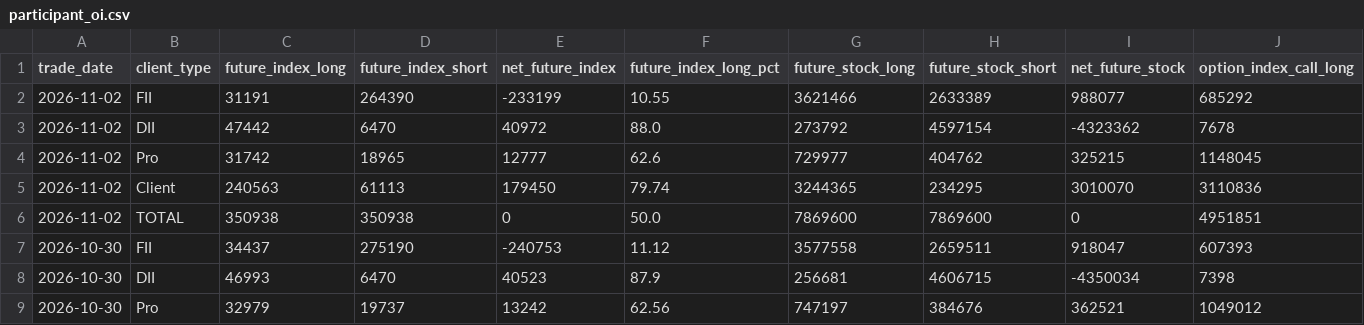
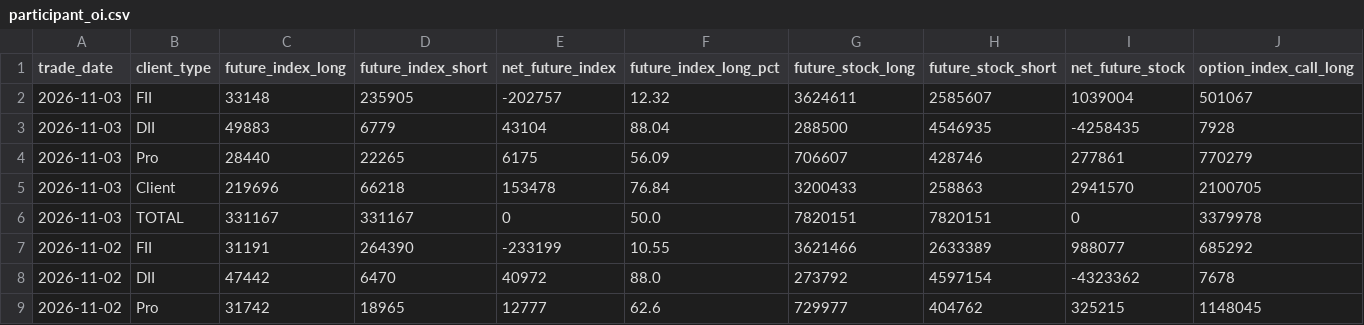
Before and after one commit to prathmeshgupta/nse-participant-open-interest, a CSV file: output/participant_oi.csv, drawn as a sheet; only a part is shown; the shorter side is filled out with more unchanged rows; rows hold the shown columns only; the diff names each change by its address in the sheet, - before the commit and + after, or states it on an @@ line.

```diff
--- a/output/participant_oi.csv
+++ b/output/participant_oi.csv
+row 2: 2026-11-03 | FII | 33148 | 235905 | -202757 | 12.32 | 3624611 | 2585607 | 1039004 | 501067
+row 3: 2026-11-03 | DII | 49883 | 6779 | 43104 | 88.04 | 288500 | 4546935 | -4258435 | 7928
+row 4: 2026-11-03 | Pro | 28440 | 22265 | 6175 | 56.09 | 706607 | 428746 | 277861 | 770279
+row 5: 2026-11-03 | Client | 219696 | 66218 | 153478 | 76.84 | 3200433 | 258863 | 2941570 | 2100705
+row 6: 2026-11-03 | TOTAL | 331167 | 331167 | 0 | 50.0 | 7820151 | 7820151 | 0 | 3379978
```
Also changed, not shown: output/macro_fii_positioning.csv, 1 other file.
